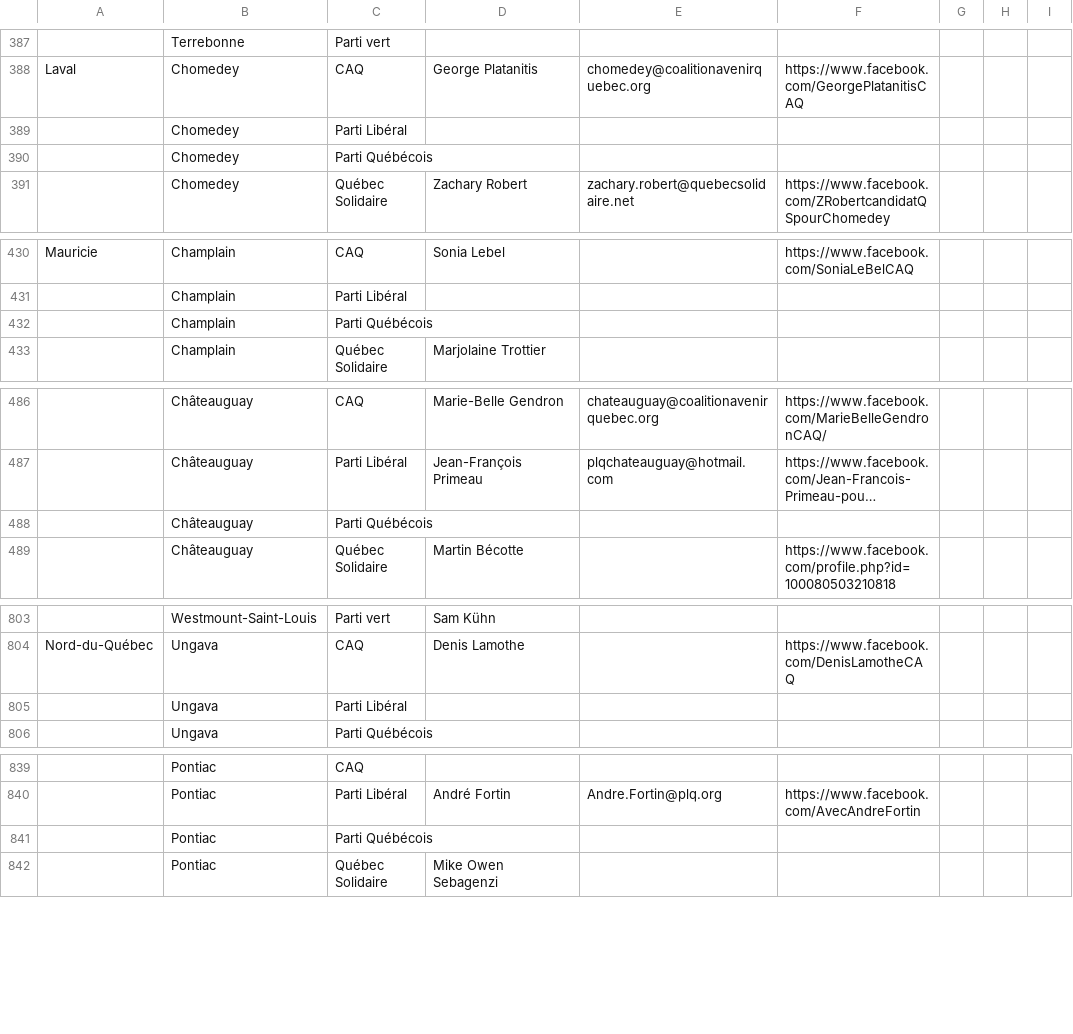
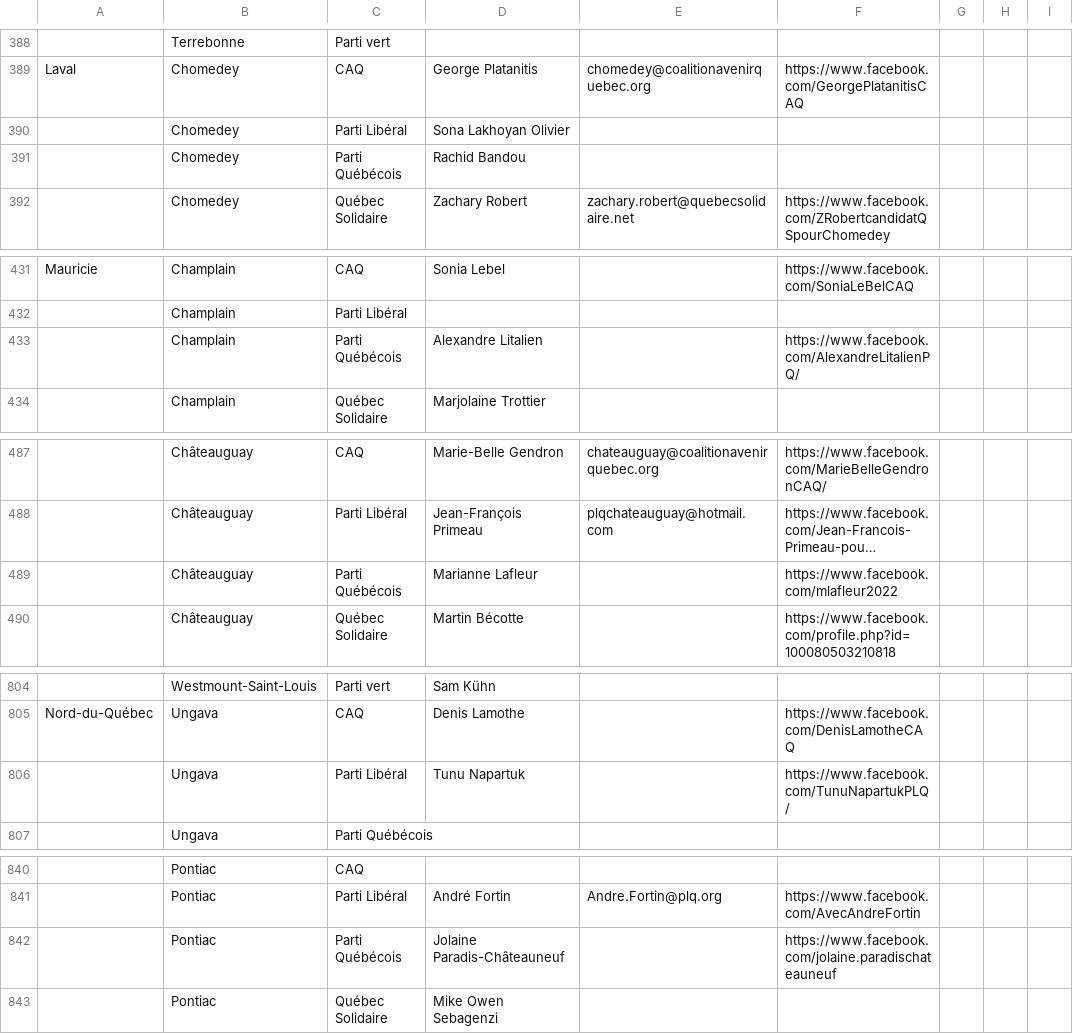
Before and after one commit to Drahakar/vireauvert, a CSV file: tools/data/candidatures.csv, drawn as a sheet; only a part is shown, gaps mark what is left out; long unchanged cells end in …; addresses are those after the commit; the diff covers the shown part only; the diff names each change by its address in the sheet, - before the commit and + after, or states it on an @@ line.

```diff
--- a/tools/data/candidatures.csv
+++ b/tools/data/candidatures.csv
-D390: (empty)
+D390: Sona Lakhoyan Olivier
-D391: (empty)
+D391: Rachid Bandou
-D433: (empty)
+D433: Alexandre Litalien
-F433: (empty)
+F433: https://www.facebook.com/AlexandreLitalienPQ/
-D489: (empty)
+D489: Marianne Lafleur
-F489: (empty)
+F489: https://www.facebook.com/mlafleur2022
-D806: (empty)
+D806: Tunu Napartuk
-F806: (empty)
+F806: https://www.facebook.com/TunuNapartukPLQ/
-D842: (empty)
+D842: Jolaine Paradis-Châteauneuf
-F842: (empty)
+F842: https://www.facebook.com/jolaine.paradischateauneuf
```
Also changed, not shown: 6 added rows, 5 removed rows and 28 edited cells elsewhere in this file, 2 other files.
